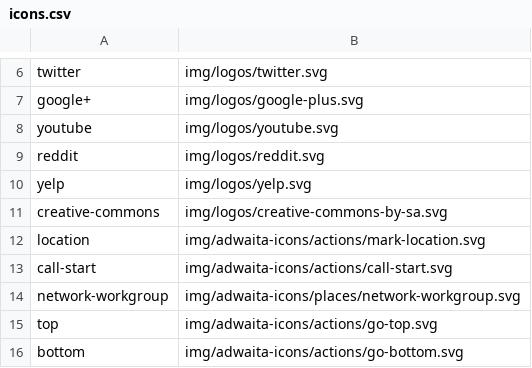
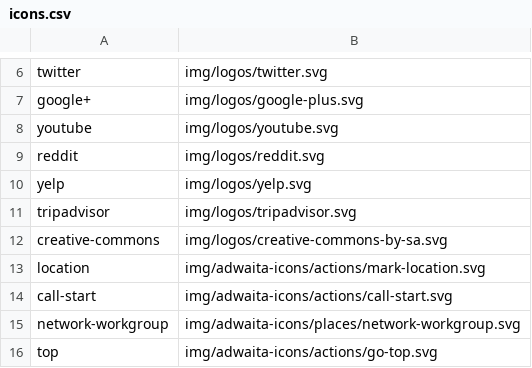
Before and after one commit to shgysk8zer0/bakery, a CSV file: img/icons.csv, drawn as a sheet; only a part is shown, gaps mark what is left out; the shorter side is filled out with more unchanged rows; the diff names each change by its address in the sheet, - before the commit and + after, or states it on an @@ line.

Commit message:
Add TripAdvisor link/icon

```diff
--- a/img/icons.csv
+++ b/img/icons.csv
+row 11: tripadvisor | img/logos/tripadvisor.svg
```
Also changed, not shown: 2 other files.
